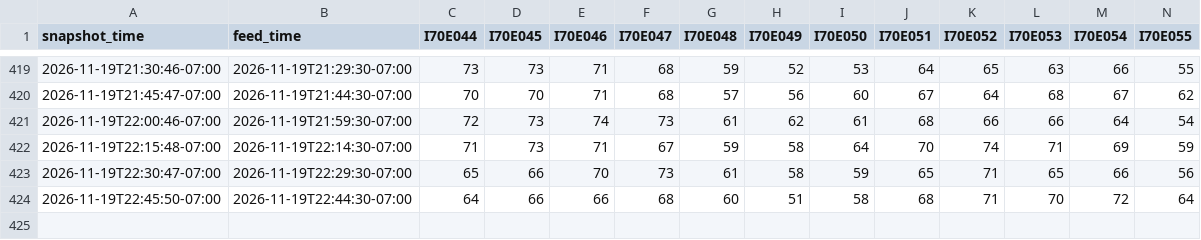
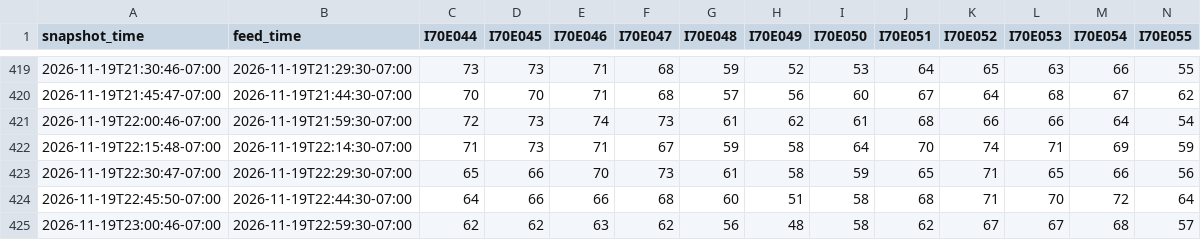
Before and after one commit to i70skibum/ski-logger, a CSV file: data/speed/2026-11.csv, drawn as a sheet; only a part is shown, gaps mark what is left out; rows hold the shown columns only; the diff names each change by its address in the sheet, - before the commit and + after, or states it on an @@ line.

Commit message:
data 2026-11-20T06:01Z

```diff
--- a/data/speed/2026-11.csv
+++ b/data/speed/2026-11.csv
+row 425: 2026-11-19T23:00:46-07:00 | 2026-11-19T22:59:30-07:00 | 62 | 62 | 63 | 62 | 56 | 48 | 58 | 62 | 67 | 67 | 68 | 57
```
Also changed, not shown: data/events/2026-11.csv, data/road_conditions/2026-11.csv, 3 other files.
